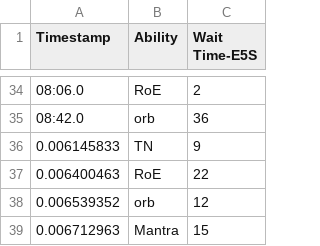
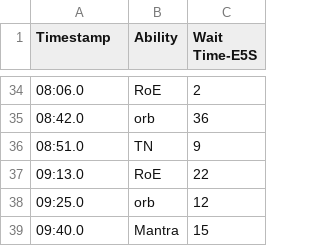
Before and after one commit to SableCentaur/ffxiv, a CSV file: Triggernometry/Monk/Cooldown Planners/E5S.csv, drawn as a sheet; only a part is shown, gaps mark what is left out.

Commit message:
Add files via upload

```diff
--- a/Triggernometry/Monk/Cooldown Planners/E5S.csv
+++ b/Triggernometry/Monk/Cooldown Planners/E5S.csv
@@ -35,5 +35,5 @@
 08:42.0,orb,36
-0.006145833,TN,9
-0.006400463,RoE,22
-0.006539352,orb,12
-0.006712963,Mantra,15
+08:51.0,TN,9
+09:13.0,RoE,22
+09:25.0,orb,12
+09:40.0,Mantra,15
```
